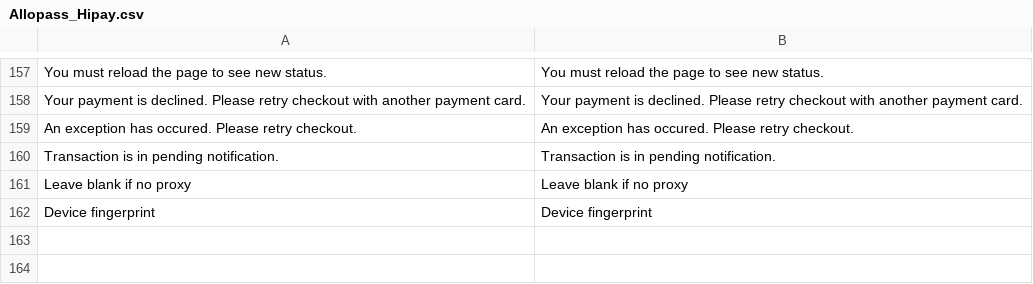
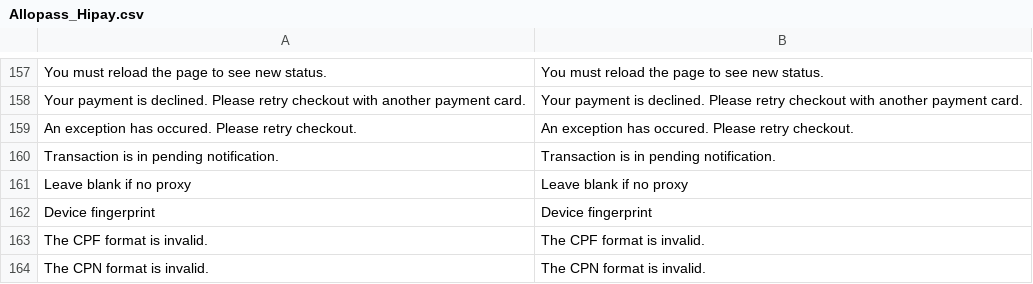
Before and after one commit to hipay/hipay-fullservice-sdk-magento1, a CSV file: src/app/locale/en_US/Allopass_Hipay.csv, drawn as a sheet; only a part is shown, gaps mark what is left out.

```diff
--- a/src/app/locale/en_US/Allopass_Hipay.csv
+++ b/src/app/locale/en_US/Allopass_Hipay.csv
@@ -162 +162,3 @@
 "Device fingerprint","Device fingerprint"
+"The CPF format is invalid.","The CPF format is invalid."
+"The CPN format is invalid.","The CPN format is invalid."
```
Also changed, not shown: src/app/locale/fr_FR/Allopass_Hipay.csv, 31 other files.
